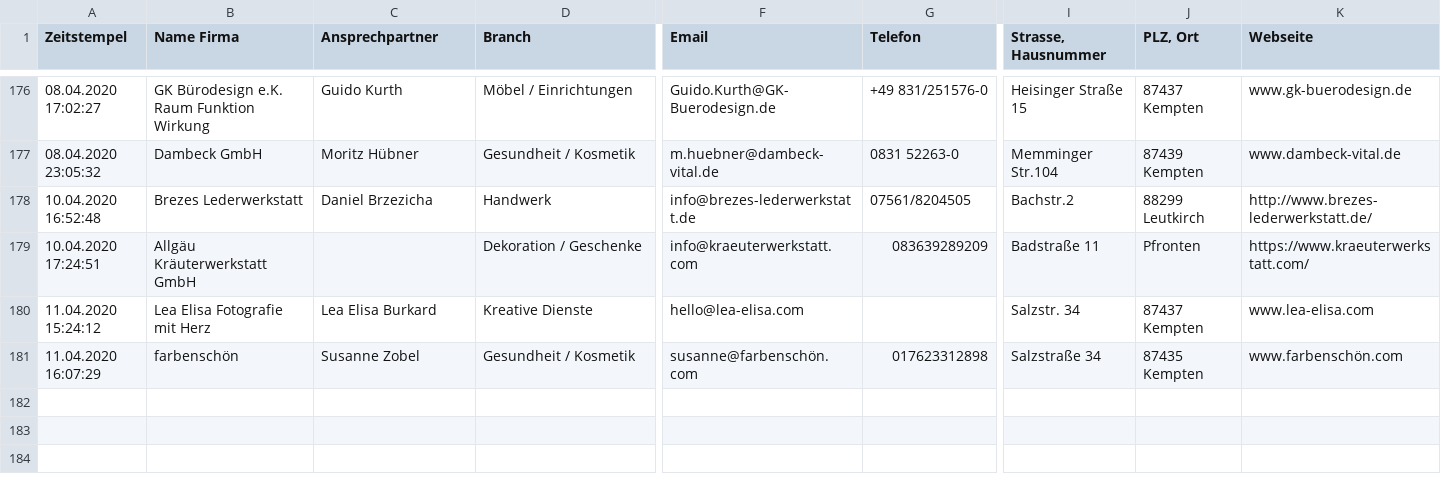
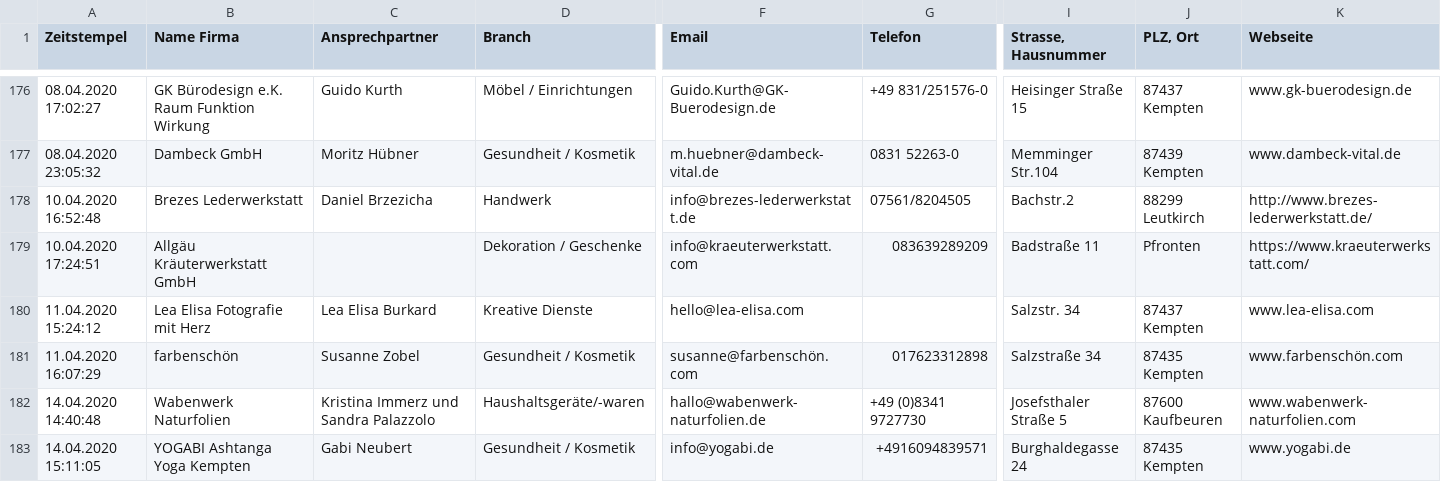
Before and after one commit to marcradziwill/tante-hilde, a CSV file: content/companies.csv, drawn as a sheet; only a part is shown, gaps mark what is left out; rows hold the shown columns only; the diff names each change by its address in the sheet, - before the commit and + after, or states it on an @@ line.

```diff
--- a/content/companies.csv
+++ b/content/companies.csv
+row 182: 14.04.2020 14:40:48 | Wabenwerk Naturfolien | Kristina Immerz und Sandra Palazzolo | Haushaltsgeräte/-waren | hallo@wabenwerk-naturfolien.de | +49 (0)8341 9727730 | Josefsthaler Straße 5 | 87600 Kaufbeuren | www.wabenwerk-naturfolien.com
+row 183: 14.04.2020 15:11:05 | YOGABI Ashtanga Yoga Kempten | Gabi Neubert | Gesundheit / Kosmetik | info@yogabi.de | +4916094839571 | Burghaldegasse 24 | 87435 Kempten | www.yogabi.de
```
Also changed, not shown: 3 other files.
